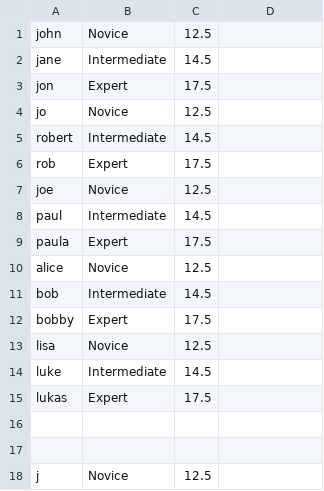
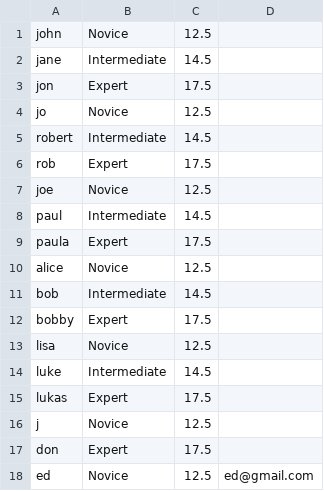
Before and after one commit to EDA-Teaching-RJH/assignment-mini-project-2-em828kentacuk, a CSV file: workers.csv, drawn as a sheet; removed rows and columns are numbered as before the commit, all else as after; the diff names each change by its address in the sheet, - before the commit and + after, or states it on an @@ line.

```diff
--- a/workers.csv
+++ b/workers.csv
-row 16: (empty)
-row 17: (empty)
+row 17: don | Expert | 17.5
+row 18: ed | Novice | 12.5 | ed@gmail.com
```
Also changed, not shown: 1 other file.
